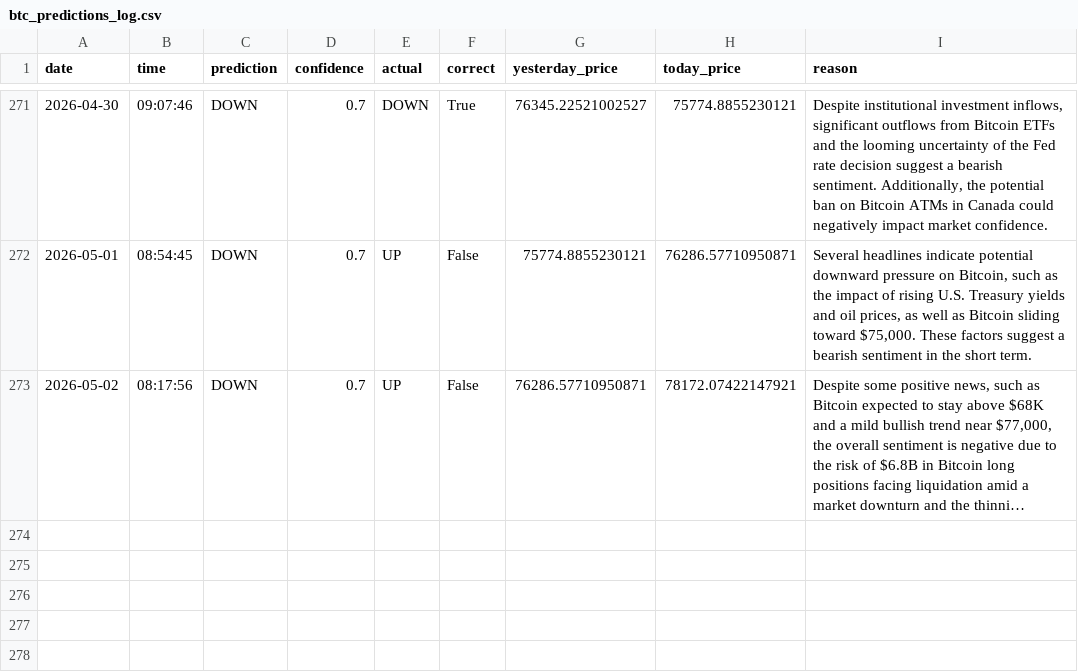
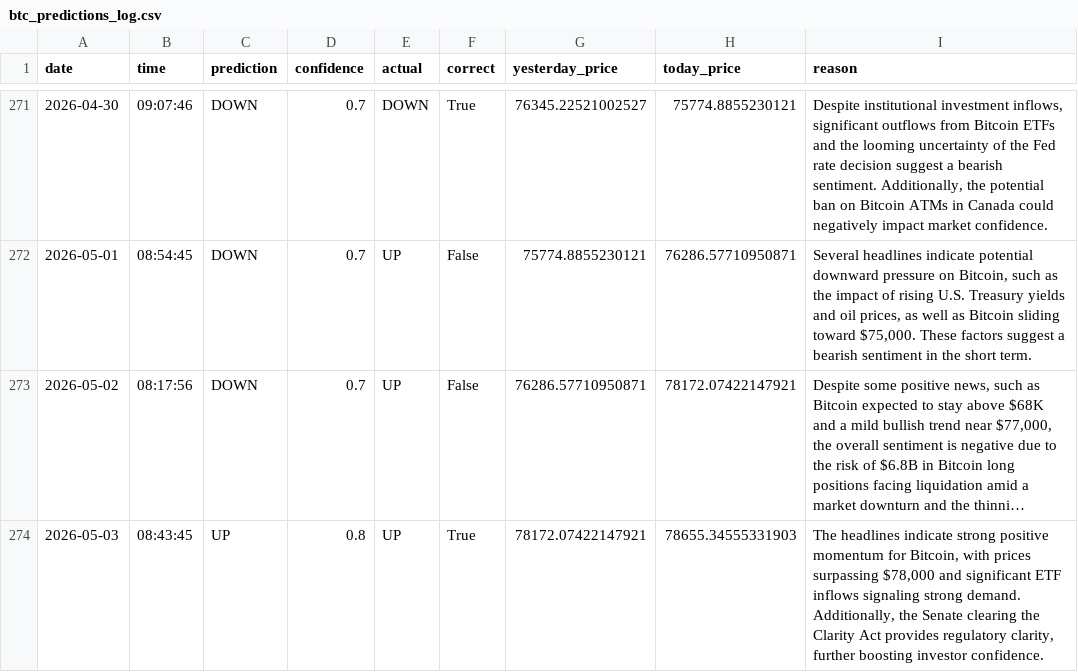
Before and after one commit to phoenixpeak/btc-predictor, a CSV file: btc_predictions_log.csv, drawn as a sheet; only a part is shown, gaps mark what is left out; long unchanged cells end in …; the diff names each change by its address in the sheet, - before the commit and + after, or states it on an @@ line.

```diff
--- a/btc_predictions_log.csv
+++ b/btc_predictions_log.csv
+row 274: 2026-05-03 | 08:43:45 | UP | 0.8 | UP | True | 78172.07422147921 | 78655.34555331903 | The headlines indicate strong positive momentum for Bitcoin, with prices surpassing $78,000 and significant ETF inflows signaling strong demand. Additionally, the Senate clearing the Clarity Act provides regulatory clarity, further boosting investor confidence.
```
